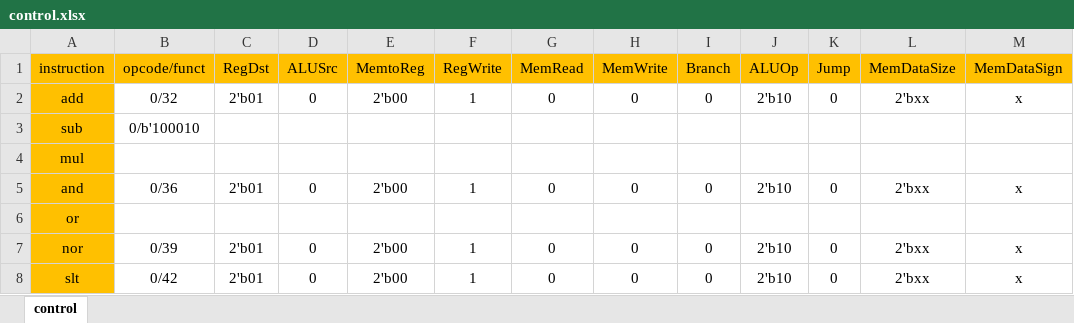
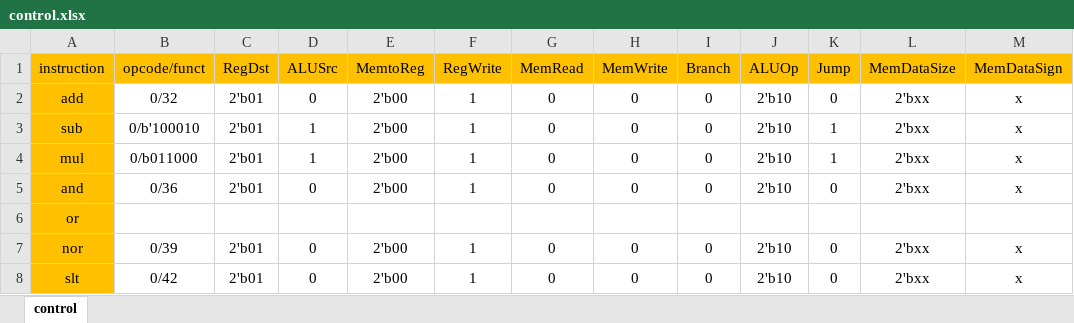
Before and after one commit to n1amr/mips, an Excel workbook: documentation/control.xlsx, sheet control, drawn as a sheet; only a part is shown; values as stored, in another font and other column widths than the file's, no borders; the diff names each change by its address in the sheet, - before the commit and + after, or states it on an @@ line.

Commit message:
support mul instruction

```diff
--- a/documentation/control.xlsx (sheet control)
+++ b/documentation/control.xlsx (sheet control)
-C3:C4 (RegDst): (empty)
+C3:C4 (RegDst): 2'b01
-D3:D4 (ALUSrc): (empty)
+D3:D4 (ALUSrc): 1
-E3:E4 (MemtoReg): (empty)
+E3:E4 (MemtoReg): 2'b00
-F3:F4 (RegWrite): (empty)
+F3:F4 (RegWrite): 1
-G3:G4 (MemRead): (empty)
+G3:G4 (MemRead): 0
-H3:H4 (MemWrite): (empty)
+H3:H4 (MemWrite): 0
-I3:I4 (Branch): (empty)
+I3:I4 (Branch): 0
-J3:J4 (ALUOp): (empty)
+J3:J4 (ALUOp): 2'b10
-K3:K4 (Jump): (empty)
+K3:K4 (Jump): 1
-L3:L4 (MemDataSize): (empty)
+L3:L4 (MemDataSize): 2'bxx
-M3:M4 (MemDataSign): (empty)
+M3:M4 (MemDataSign): x
-B4 (opcode/funct): (empty)
+B4 (opcode/funct): 0/b011000
```
Also changed, not shown: 4 other files.
